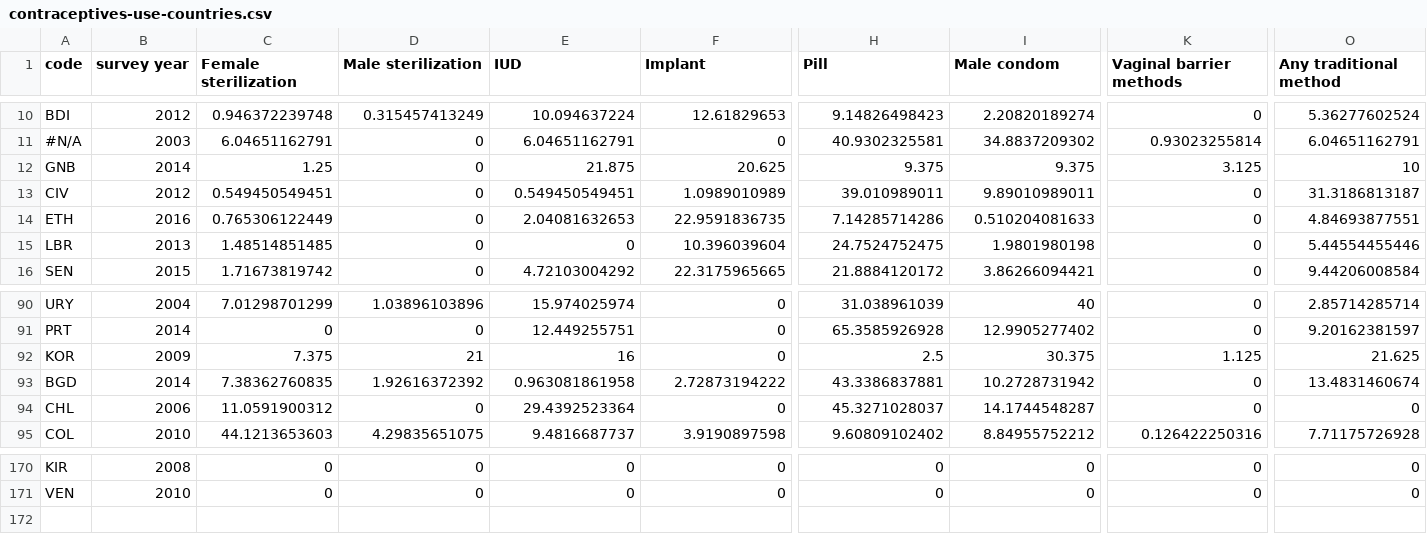
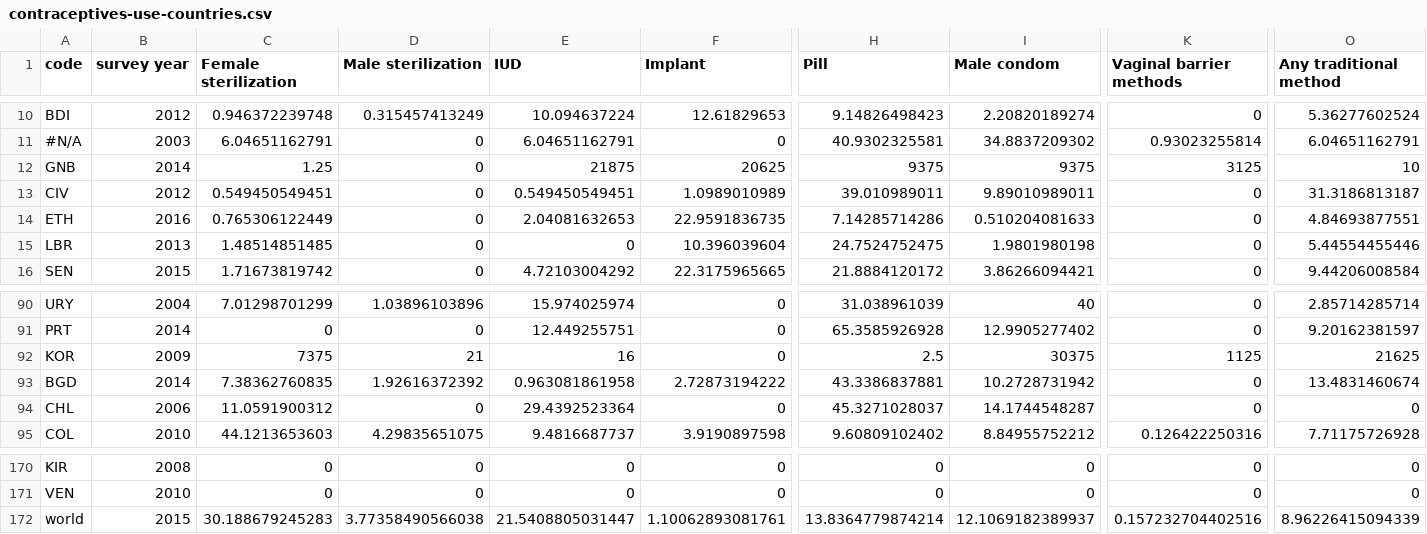
Before and after one commit to civio/medicamentalia, a CSV file: assets/data/contraceptives-use-countries.csv, drawn as a sheet; only a part is shown, gaps mark what is left out; rows hold the shown columns only; the diff names each change by its address in the sheet, - before the commit and + after, or states it on an @@ line.

```diff
--- a/assets/data/contraceptives-use-countries.csv
+++ b/assets/data/contraceptives-use-countries.csv
-E12 (IUD): 21.875
+E12 (IUD): 21875
-F12 (Implant): 20.625
+F12 (Implant): 20625
-H12 (Pill): 9.375
+H12 (Pill): 9375
-I12 (Male condom): 9.375
+I12 (Male condom): 9375
-K12 (Vaginal barrier methods): 3.125
+K12 (Vaginal barrier methods): 3125
-C92 (Female sterilization): 7.375
+C92 (Female sterilization): 7375
-I92 (Male condom): 30.375
+I92 (Male condom): 30375
-K92 (Vaginal barrier methods): 1.125
+K92 (Vaginal barrier methods): 1125
-O92 (Any traditional method): 21.625
+O92 (Any traditional method): 21625
+row 172: world | 2015 | 30.188679245283 | 3.77358490566038 | 21.5408805031447 | 1.10062893081761 | 13.8364779874214 | 12.1069182389937 | 0.157232704402516 | 8.96226415094339
```
Also changed, not shown: 9 other files.
